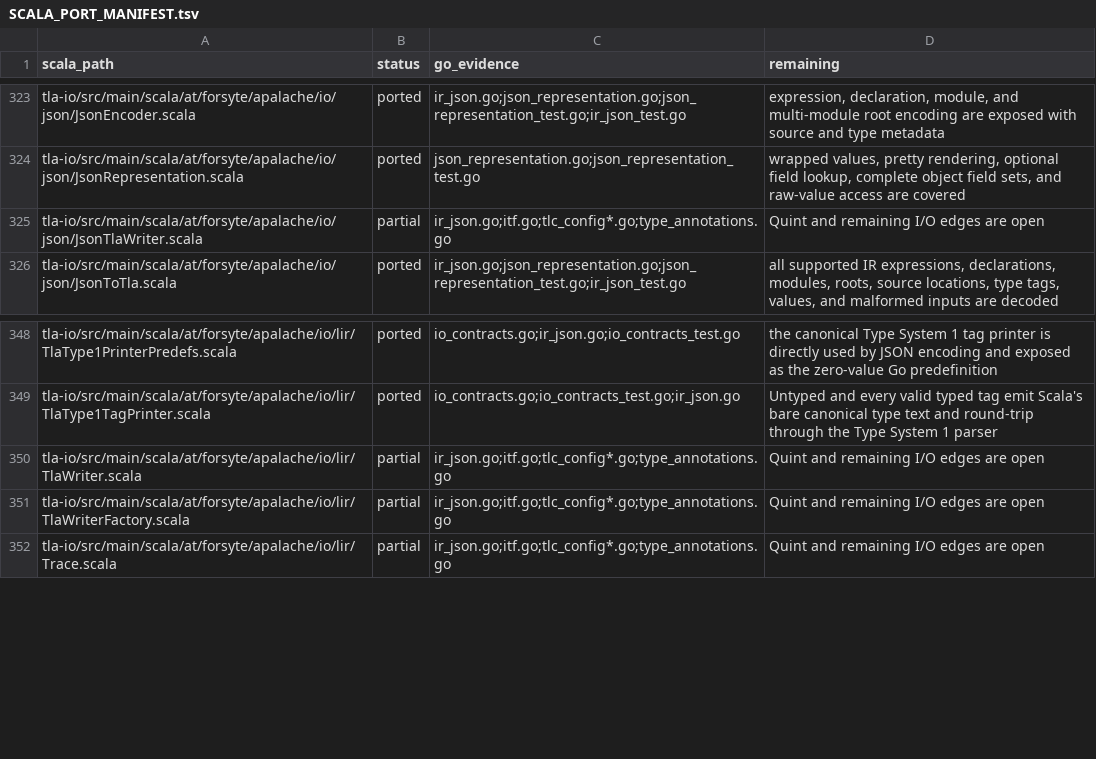
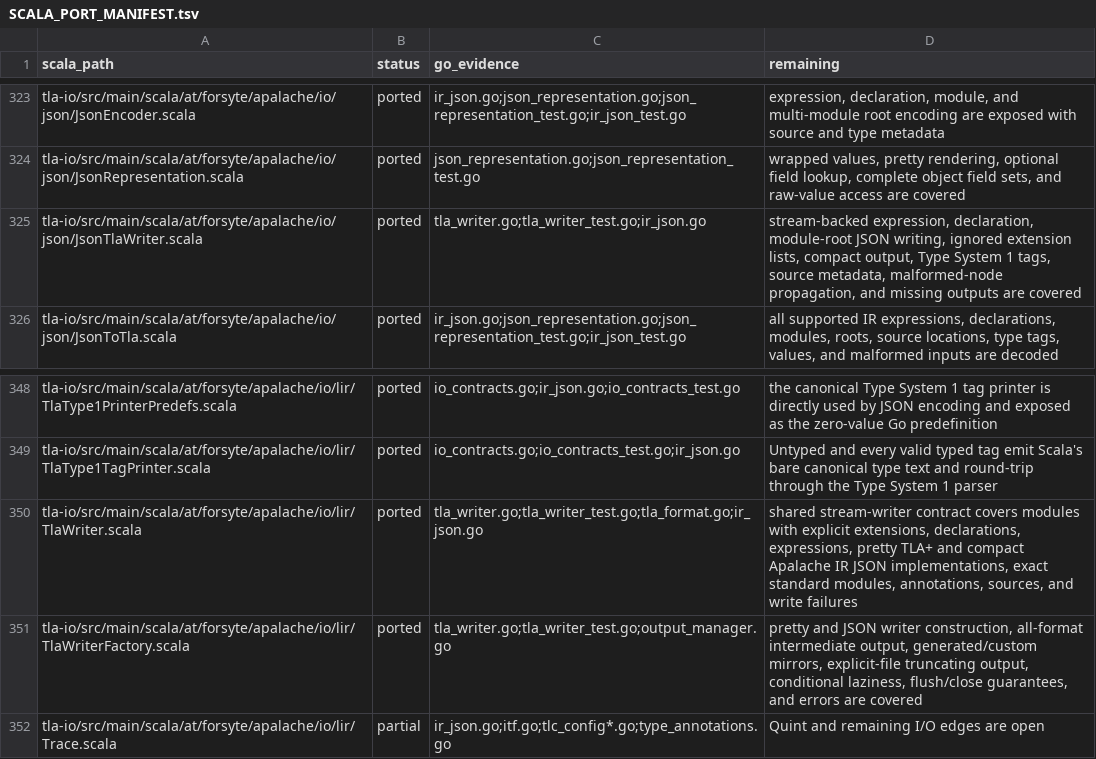
Before and after one commit to glycerine/apalache-go, a TSV file: pkg/SCALA_PORT_MANIFEST.tsv, drawn as a sheet; only a part is shown, gaps mark what is left out.

Commit message:
port TLA writer contracts

```diff
--- a/pkg/SCALA_PORT_MANIFEST.tsv
+++ b/pkg/SCALA_PORT_MANIFEST.tsv
@@ -324,3 +324,3 @@ tla-io/src/main/scala/at/forsyte/apalache/io/json/JsonEncoder.scala	ported	ir_js
 tla-io/src/main/scala/at/forsyte/apalache/io/json/JsonRepresentation.scala	ported	json_representation.go;json_representation_test.go	wrapped values, pretty rendering, optional field lookup, complete object field sets, and raw-value access are covered
-tla-io/src/main/scala/at/forsyte/apalache/io/json/JsonTlaWriter.scala	partial	ir_json.go;itf.go;tlc_config*.go;type_annotations.go	Quint and remaining I/O edges are open
+tla-io/src/main/scala/at/forsyte/apalache/io/json/JsonTlaWriter.scala	ported	tla_writer.go;tla_writer_test.go;ir_json.go	stream-backed expression, declaration, module-root JSON writing, ignored extension lists, compact output, Type System 1 tags, source metadata, malformed-node propagation, and missing outputs are covered
 tla-io/src/main/scala/at/forsyte/apalache/io/json/JsonToTla.scala	ported	ir_json.go;json_representation.go;json_representation_test.go;ir_json_test.go	all supported IR expressions, declarations, modules, roots, source locations, type tags, values, and malformed inputs are decoded
@@ -349,4 +349,4 @@ tla-io/src/main/scala/at/forsyte/apalache/io/lir/TlaType1PrinterPredefs.scala	po
 tla-io/src/main/scala/at/forsyte/apalache/io/lir/TlaType1TagPrinter.scala	ported	io_contracts.go;io_contracts_test.go;ir_json.go	Untyped and every valid typed tag emit Scala's bare canonical type text and round-trip through the Type System 1 parser
-tla-io/src/main/scala/at/forsyte/apalache/io/lir/TlaWriter.scala	partial	ir_json.go;itf.go;tlc_config*.go;type_annotations.go	Quint and remaining I/O edges are open
-tla-io/src/main/scala/at/forsyte/apalache/io/lir/TlaWriterFactory.scala	partial	ir_json.go;itf.go;tlc_config*.go;type_annotations.go	Quint and remaining I/O edges are open
+tla-io/src/main/scala/at/forsyte/apalache/io/lir/TlaWriter.scala	ported	tla_writer.go;tla_writer_test.go;tla_format.go;ir_json.go	shared stream-writer contract covers modules with explicit extensions, declarations, expressions, pretty TLA+ and compact Apalache IR JSON implementations, exact standard modules, annotations, sources, and write failures
+tla-io/src/main/scala/at/forsyte/apalache/io/lir/TlaWriterFactory.scala	ported	tla_writer.go;tla_writer_test.go;output_manager.go	pretty and JSON writer construction, all-format intermediate output, generated/custom mirrors, explicit-file truncating output, conditional laziness, flush/close guarantees, and errors are covered
 tla-io/src/main/scala/at/forsyte/apalache/io/lir/Trace.scala	partial	ir_json.go;itf.go;tlc_config*.go;type_annotations.go	Quint and remaining I/O edges are open
```
Also changed, not shown: 3 other files.
